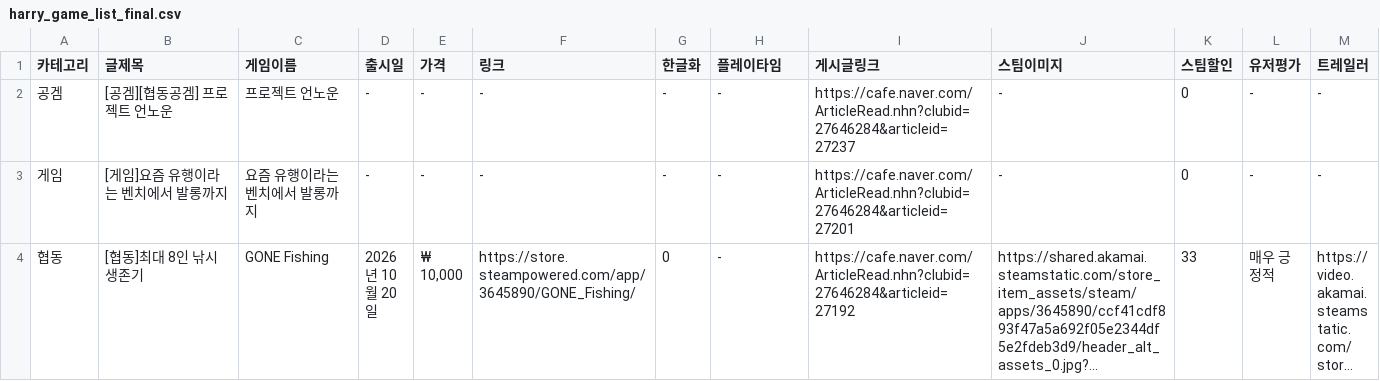
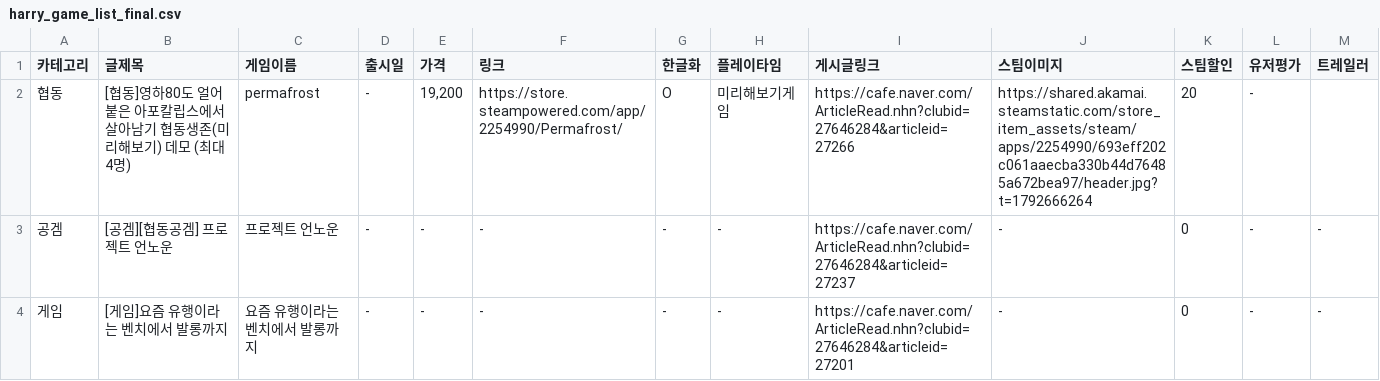
Before and after one commit to xnoa03/harry-game-list, a CSV file: harry_game_list_final.csv, drawn as a sheet; only a part is shown; the shorter side is filled out with more unchanged rows; long unchanged cells end in ….

```diff
--- a/harry_game_list_final.csv
+++ b/harry_game_list_final.csv
@@ -1,2 +1,3 @@
 카테고리,글제목,게임이름,출시일,가격,링크,한글화,플레이타임,게시글링크,스팀이미지,스팀할인,유저평가,트레일러
+협동,[협동]영하80도 얼어붙은 아포칼립스에서 살아남기 협동생존(미리해보기) 데모 (최대4명),permafrost,-,"19,200",https://store.steampowered.com/app/2254990/Permafrost/,O,미리해보기게임,https://cafe.naver.com/ArticleRead.nhn?clubid=27646284&articleid=27266,https://shared.akamai.steamstatic.com/store_item_assets/steam/apps/2254990/693eff202c061aaecba330b44d76485a672bea97/header.jpg?t=1792666264,20,-,
 공겜,[공겜][협동공겜] 프로젝트 언노운,프로젝트 언노운,-,-,-,-,-,https://cafe.naver.com/ArticleRead.nhn?clubid=27646284&articleid=27237,-,0,-,-
```
Also changed, not shown: 1 other file.
